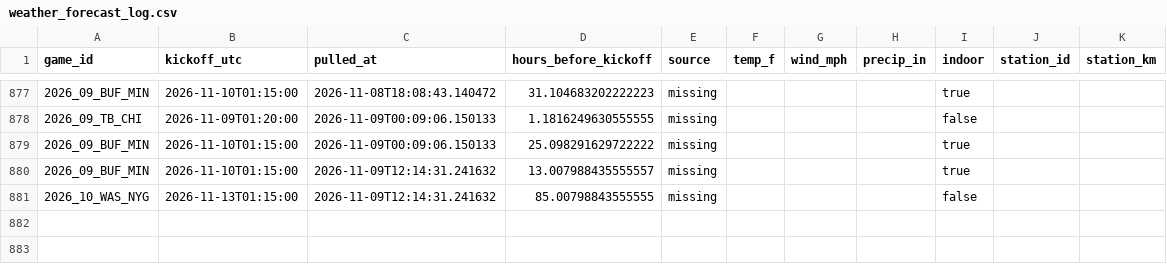
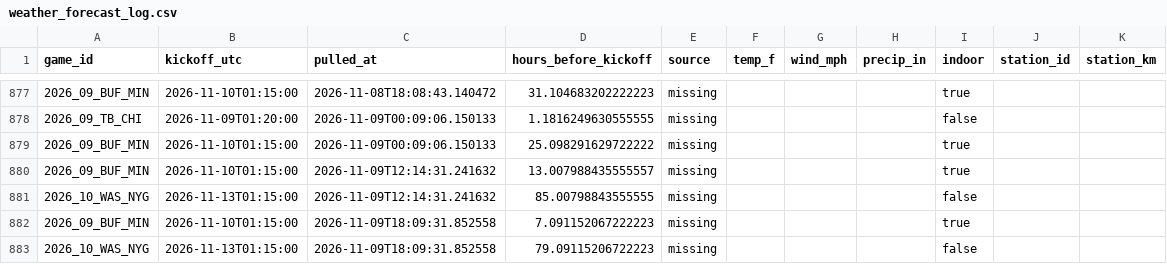
Before and after one commit to Lgulle1/Script-the-slate, a CSV file: records/weather_forecast_log.csv, drawn as a sheet; only a part is shown, gaps mark what is left out; the diff names each change by its address in the sheet, - before the commit and + after, or states it on an @@ line.

```diff
--- a/records/weather_forecast_log.csv
+++ b/records/weather_forecast_log.csv
+row 882: 2026_09_BUF_MIN | 2026-11-10T01:15:00 | 2026-11-09T18:09:31.852558 | 7.091152067222223 | missing |  |  |  | true
+row 883: 2026_10_WAS_NYG | 2026-11-13T01:15:00 | 2026-11-09T18:09:31.852558 | 79.09115206722223 | missing |  |  |  | false
```
